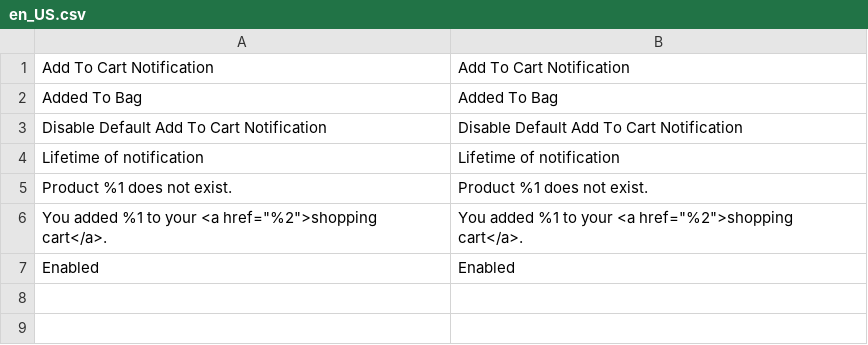
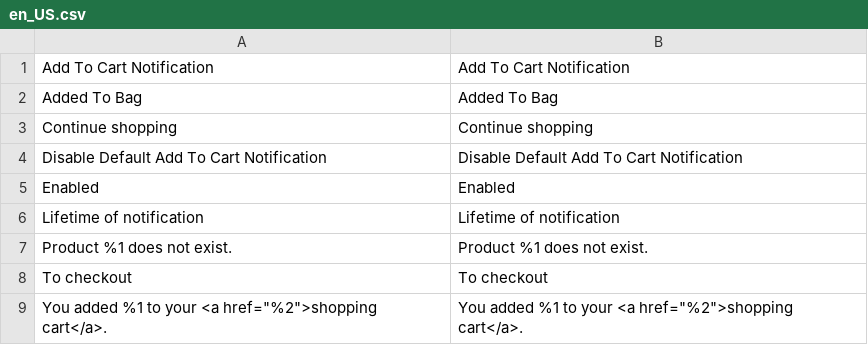
Before and after one commit to mooore-digital/magento2-module-add-to-cart-notification, a CSV file: i18n/en_US.csv, drawn as a sheet.

```diff
--- a/i18n/en_US.csv
+++ b/i18n/en_US.csv
@@ -2,6 +2,8 @@
 "Added To Bag","Added To Bag"
+"Continue shopping","Continue shopping"
 "Disable Default Add To Cart Notification","Disable Default Add To Cart Notification"
+"Enabled","Enabled"
 "Lifetime of notification","Lifetime of notification"
 "Product %1 does not exist.","Product %1 does not exist."
+"To checkout","To checkout"
 "You added %1 to your <a href=""%2"">shopping cart</a>.","You added %1 to your <a href=""%2"">shopping cart</a>."
-"Enabled","Enabled"
```
Also changed, not shown: i18n/nl_NL.csv, 2 other files.
